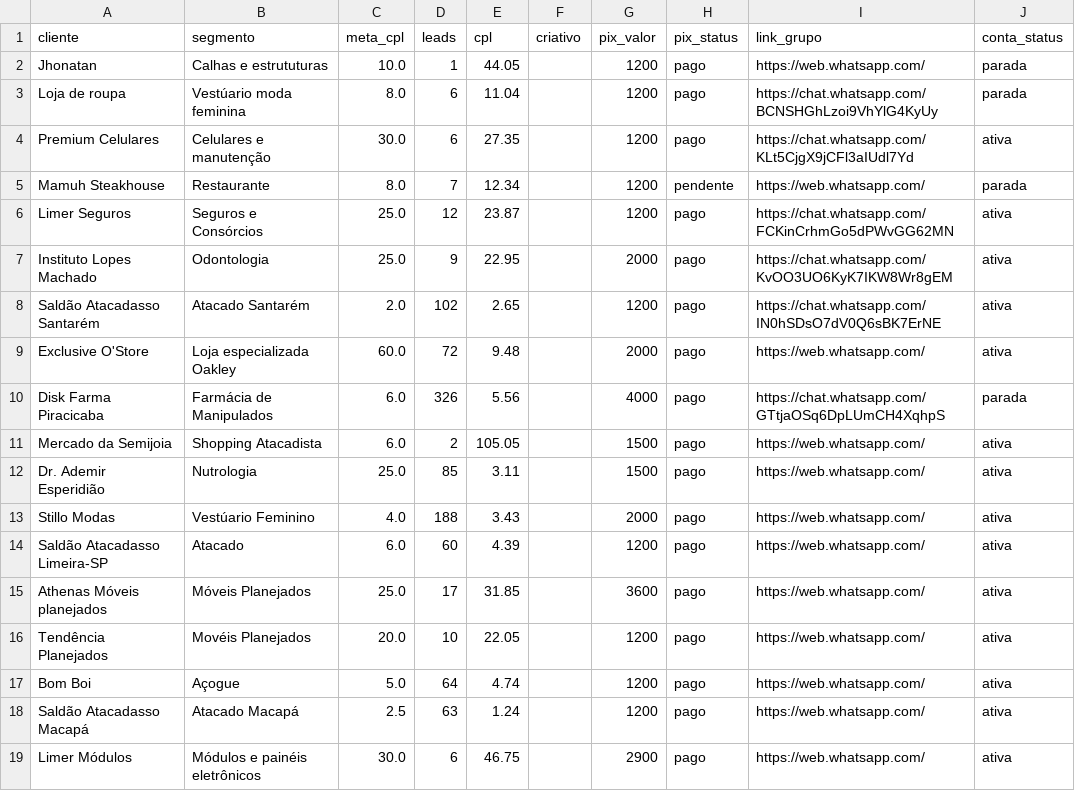
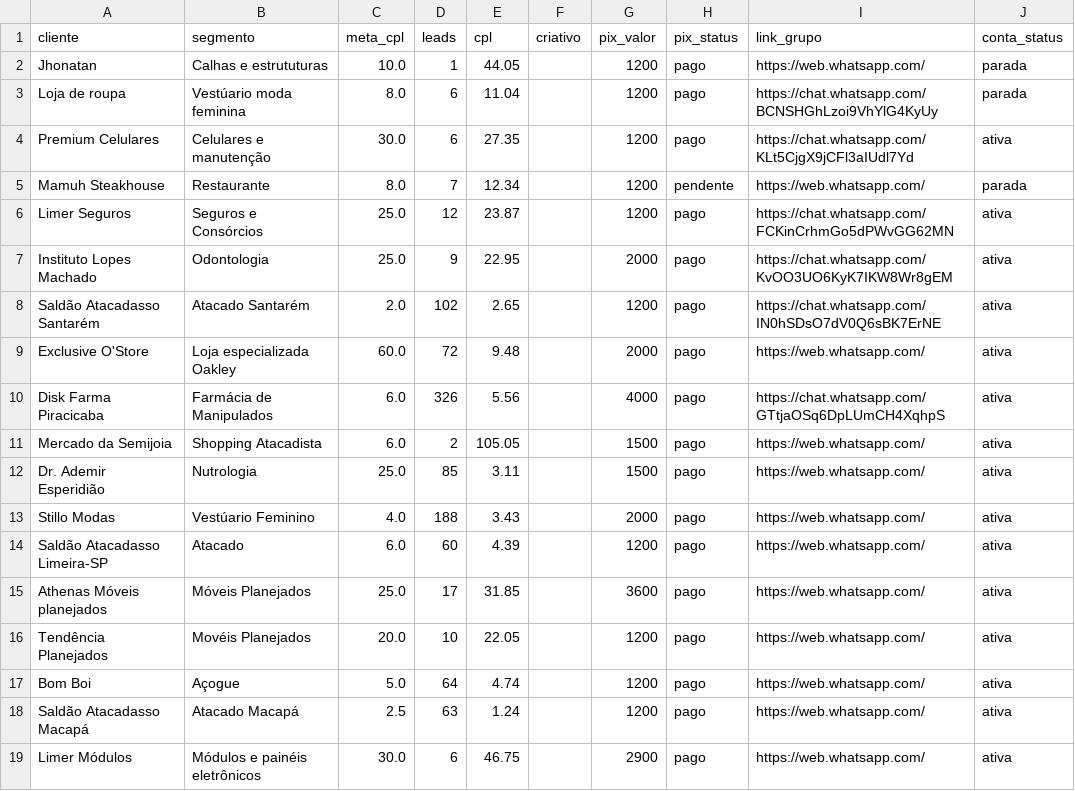
Before and after one commit to rainerlimaads/relat-rios, a CSV file: docs/cs-dados.csv, drawn as a sheet.

```diff
--- a/docs/cs-dados.csv
+++ b/docs/cs-dados.csv
@@ -9,3 +9,3 @@ Saldão Atacadasso Santarém,Atacado Santarém,2.0,102,2.65,,1200,pago,https://c
 Exclusive O'Store,Loja especializada Oakley,60.0,72,9.48,,2000,pago,https://web.whatsapp.com/,ativa
-Disk Farma Piracicaba,Farmácia de Manipulados,6.0,326,5.56,,4000,pago,https://chat.whatsapp.com/GTtjaOSq6DpLUmCH4XqhpS,parada
+Disk Farma Piracicaba,Farmácia de Manipulados,6.0,326,5.56,,4000,pago,https://chat.whatsapp.com/GTtjaOSq6DpLUmCH4XqhpS,ativa
 Mercado da Semijoia,Shopping Atacadista,6.0,2,105.05,,1500,pago,https://web.whatsapp.com/,ativa
```
Also changed, not shown: 1 other file.
